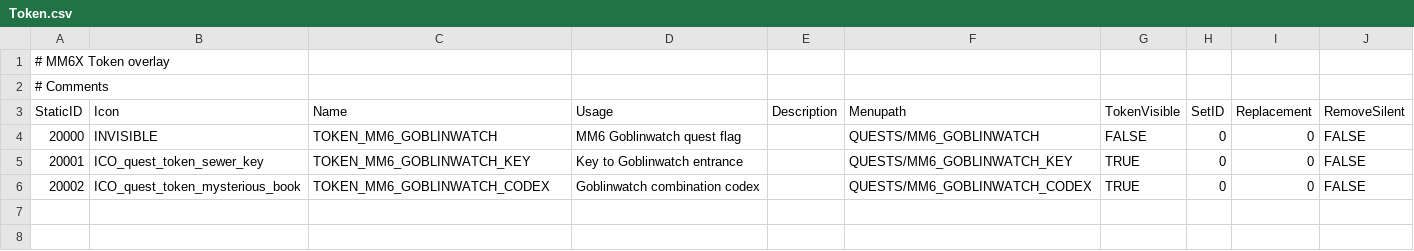
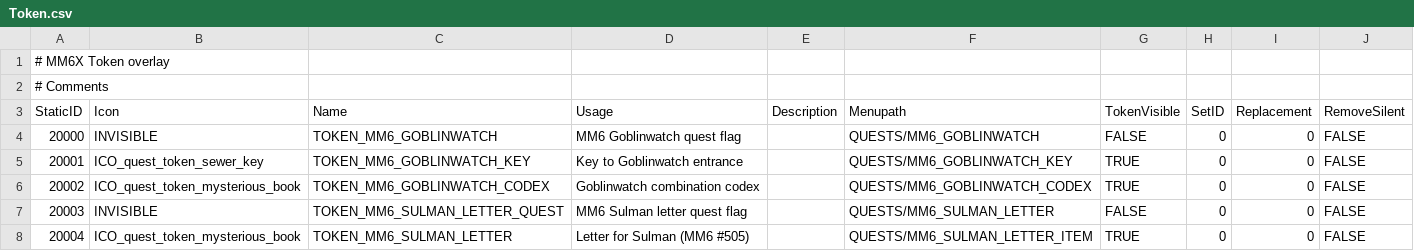
Before and after one commit to fray517/MM6X, a CSV file: mod/StaticData/Token.csv, drawn as a sheet; the diff names each change by its address in the sheet, - before the commit and + after, or states it on an @@ line.

```diff
--- a/mod/StaticData/Token.csv
+++ b/mod/StaticData/Token.csv
+row 7: 20003 | INVISIBLE | TOKEN_MM6_SULMAN_LETTER_QUEST | MM6 Sulman letter quest flag |  | QUESTS/MM6_SULMAN_LETTER | FALSE | 0 | 0 | FALSE
+row 8: 20004 | ICO_quest_token_mysterious_book | TOKEN_MM6_SULMAN_LETTER | Letter for Sulman (MM6 #505) |  | QUESTS/MM6_SULMAN_LETTER_ITEM | TRUE | 0 | 0 | FALSE
```
Also changed, not shown: mod/StaticData/QuestObjectives.csv, mod/StaticData/QuestSteps.csv, 25 other files.
